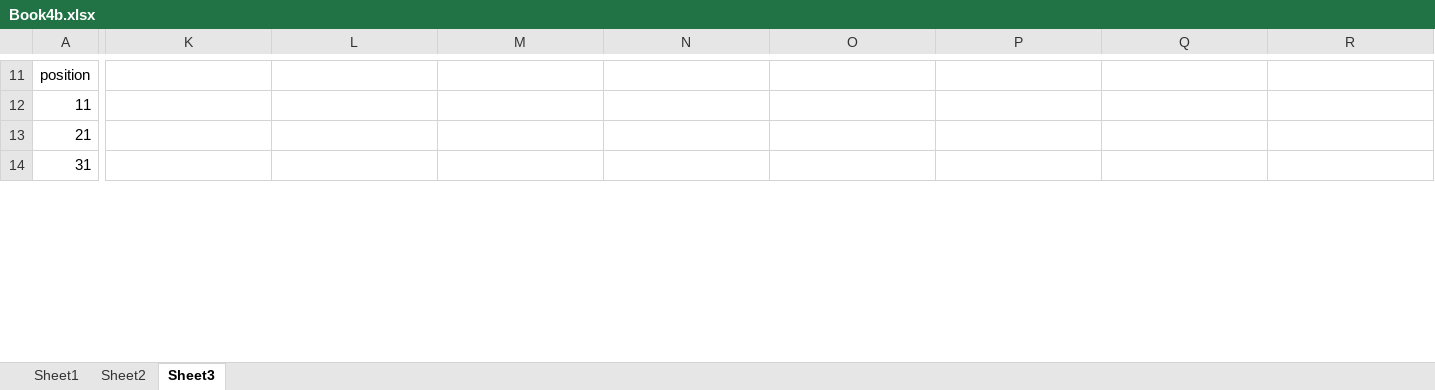
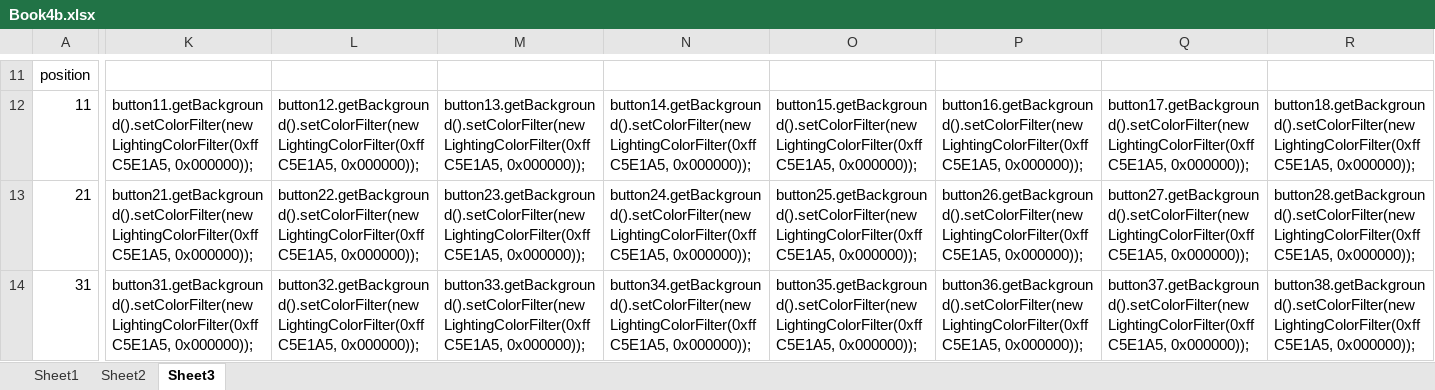
Before and after one commit to adriantache/Super-Tic-Tac-Toe, an Excel workbook: _DESIGN/Book4b.xlsx, sheet Sheet3, drawn as a sheet; only a part is shown, gaps mark what is left out; values as stored, in another font and other column widths than the file's, no borders; the diff covers the shown part only; the diff names each change by its address in the sheet, - before the commit and + after, or states it on an @@ line.

```diff
--- a/_DESIGN/Book4b.xlsx (sheet Sheet3)
+++ b/_DESIGN/Book4b.xlsx (sheet Sheet3)
-K12: (empty)
+K12: button11.getBackground().setColorFilter(new LightingColorFilter(0xffC5E1A5, 0x000000));
-L12: (empty)
+L12: button12.getBackground().setColorFilter(new LightingColorFilter(0xffC5E1A5, 0x000000));
-M12: (empty)
+M12: button13.getBackground().setColorFilter(new LightingColorFilter(0xffC5E1A5, 0x000000));
-N12: (empty)
+N12: button14.getBackground().setColorFilter(new LightingColorFilter(0xffC5E1A5, 0x000000));
-O12: (empty)
+O12: button15.getBackground().setColorFilter(new LightingColorFilter(0xffC5E1A5, 0x000000));
-P12: (empty)
+P12: button16.getBackground().setColorFilter(new LightingColorFilter(0xffC5E1A5, 0x000000));
-Q12: (empty)
+Q12: button17.getBackground().setColorFilter(new LightingColorFilter(0xffC5E1A5, 0x000000));
-R12: (empty)
+R12: button18.getBackground().setColorFilter(new LightingColorFilter(0xffC5E1A5, 0x000000));
-K13: (empty)
+K13: button21.getBackground().setColorFilter(new LightingColorFilter(0xffC5E1A5, 0x000000));
-L13: (empty)
+L13: button22.getBackground().setColorFilter(new LightingColorFilter(0xffC5E1A5, 0x000000));
-M13: (empty)
+M13: button23.getBackground().setColorFilter(new LightingColorFilter(0xffC5E1A5, 0x000000));
-N13: (empty)
+N13: button24.getBackground().setColorFilter(new LightingColorFilter(0xffC5E1A5, 0x000000));
-O13: (empty)
+O13: button25.getBackground().setColorFilter(new LightingColorFilter(0xffC5E1A5, 0x000000));
-P13: (empty)
+P13: button26.getBackground().setColorFilter(new LightingColorFilter(0xffC5E1A5, 0x000000));
-Q13: (empty)
+Q13: button27.getBackground().setColorFilter(new LightingColorFilter(0xffC5E1A5, 0x000000));
-R13: (empty)
+R13: button28.getBackground().setColorFilter(new LightingColorFilter(0xffC5E1A5, 0x000000));
-K14: (empty)
+K14: button31.getBackground().setColorFilter(new LightingColorFilter(0xffC5E1A5, 0x000000));
-L14: (empty)
+L14: button32.getBackground().setColorFilter(new LightingColorFilter(0xffC5E1A5, 0x000000));
-M14: (empty)
+M14: button33.getBackground().setColorFilter(new LightingColorFilter(0xffC5E1A5, 0x000000));
-N14: (empty)
+N14: button34.getBackground().setColorFilter(new LightingColorFilter(0xffC5E1A5, 0x000000));
-O14: (empty)
+O14: button35.getBackground().setColorFilter(new LightingColorFilter(0xffC5E1A5, 0x000000));
-P14: (empty)
+P14: button36.getBackground().setColorFilter(new LightingColorFilter(0xffC5E1A5, 0x000000));
-Q14: (empty)
+Q14: button37.getBackground().setColorFilter(new LightingColorFilter(0xffC5E1A5, 0x000000));
-R14: (empty)
+R14: button38.getBackground().setColorFilter(new LightingColorFilter(0xffC5E1A5, 0x000000));
```
Also changed, not shown: 10 added rows and 135 edited cells elsewhere in this sheet, sheet Sheet2, formulas that keep their value, 1 other file.
